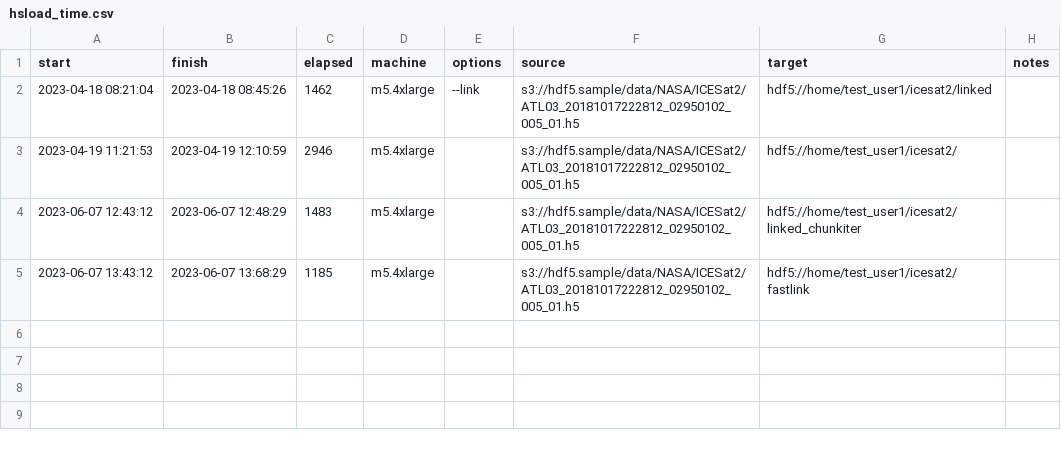
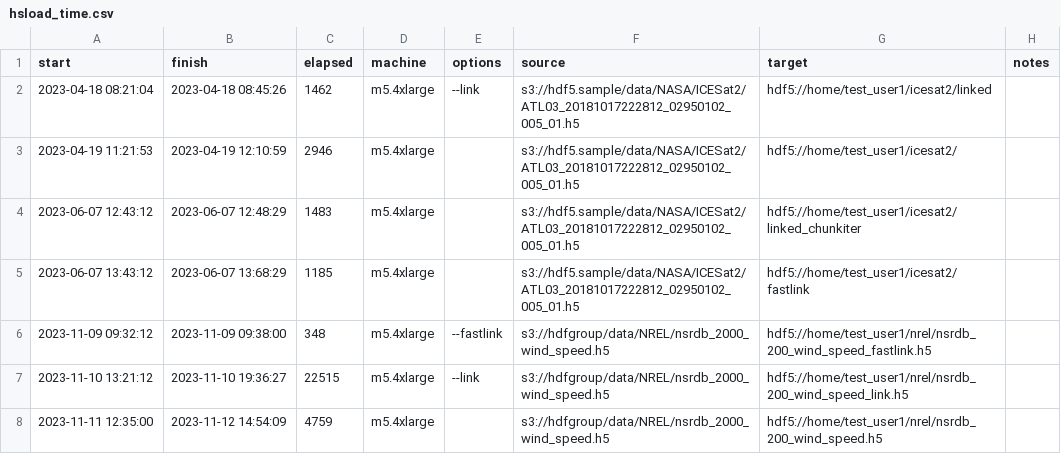
Before and after one commit to HDFGroup/nasa_cloud, a CSV file: benchmarks/hsload_time.csv, drawn as a sheet.

Commit message:
add hsload times for nrel dataset

```diff
--- a/benchmarks/hsload_time.csv
+++ b/benchmarks/hsload_time.csv
@@ -5 +5,4 @@ start,	finish,	elapsed,	machine, options, source, target, notes
 2023-06-07 13:43:12,  2023-06-07 13:68:29,   1185,   m5.4xlarge, , s3://hdf5.sample/data/NASA/ICESat2/ATL03_20181017222812_02950102_005_01.h5, hdf5://home/test_user1/icesat2/fastlink
+2023-11-09 09:32:12,  2023-11-09 09:38:00,    348,   m5.4xlarge, --fastlink,  s3://hdfgroup/data/NREL/nsrdb_2000_wind_speed.h5, hdf5://home/test_user1/nrel/nsrdb_200_wind_speed_fastlink.h5
+2023-11-10 13:21:12,  2023-11-10 19:36:27,  22515,   m5.4xlarge, --link,  s3://hdfgroup/data/NREL/nsrdb_2000_wind_speed.h5, hdf5://home/test_user1/nrel/nsrdb_200_wind_speed_link.h5
+2023-11-11 12:35:00,  2023-11-12 14:54:09,   4759,   m5.4xlarge, ,  s3://hdfgroup/data/NREL/nsrdb_2000_wind_speed.h5, hdf5://home/test_user1/nrel/nsrdb_200_wind_speed.h5
```
